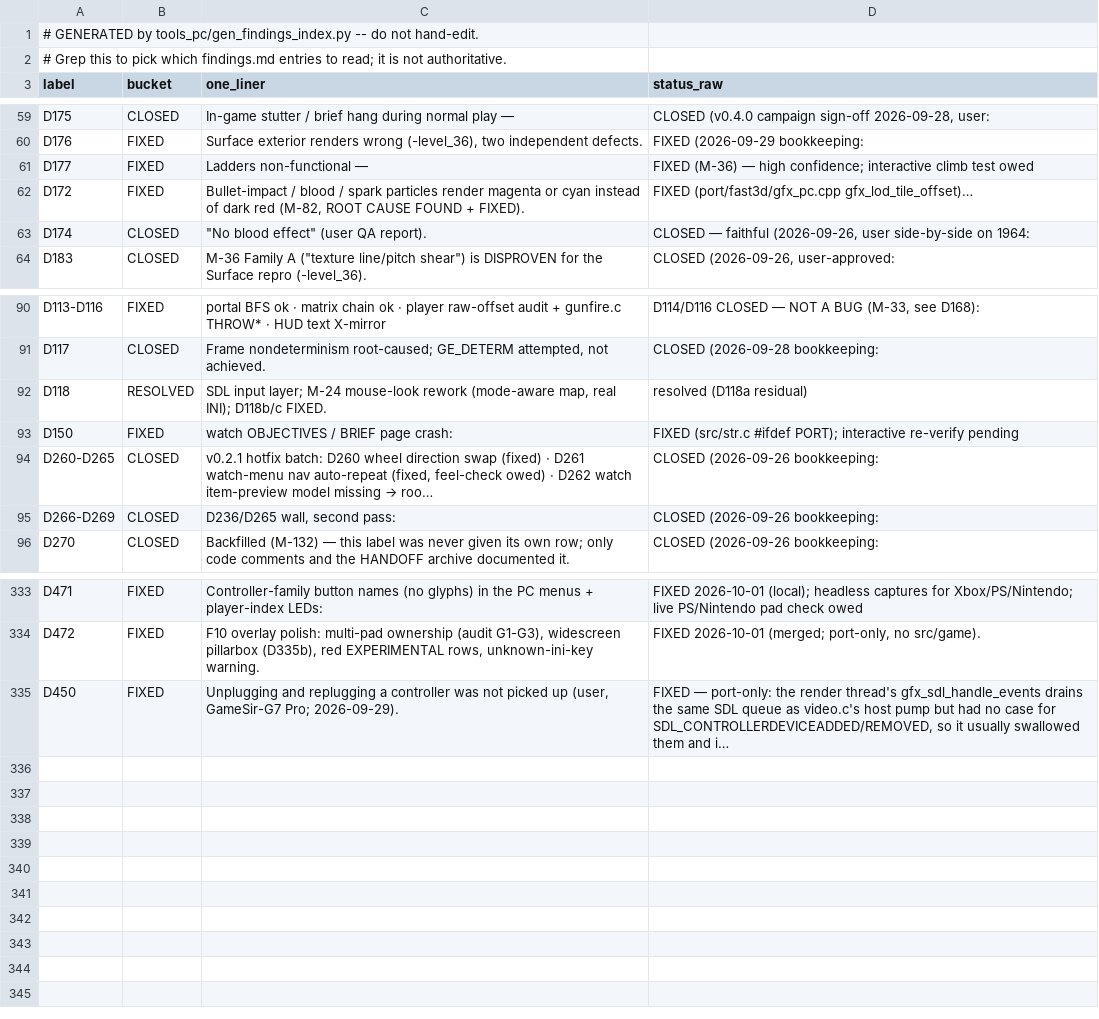
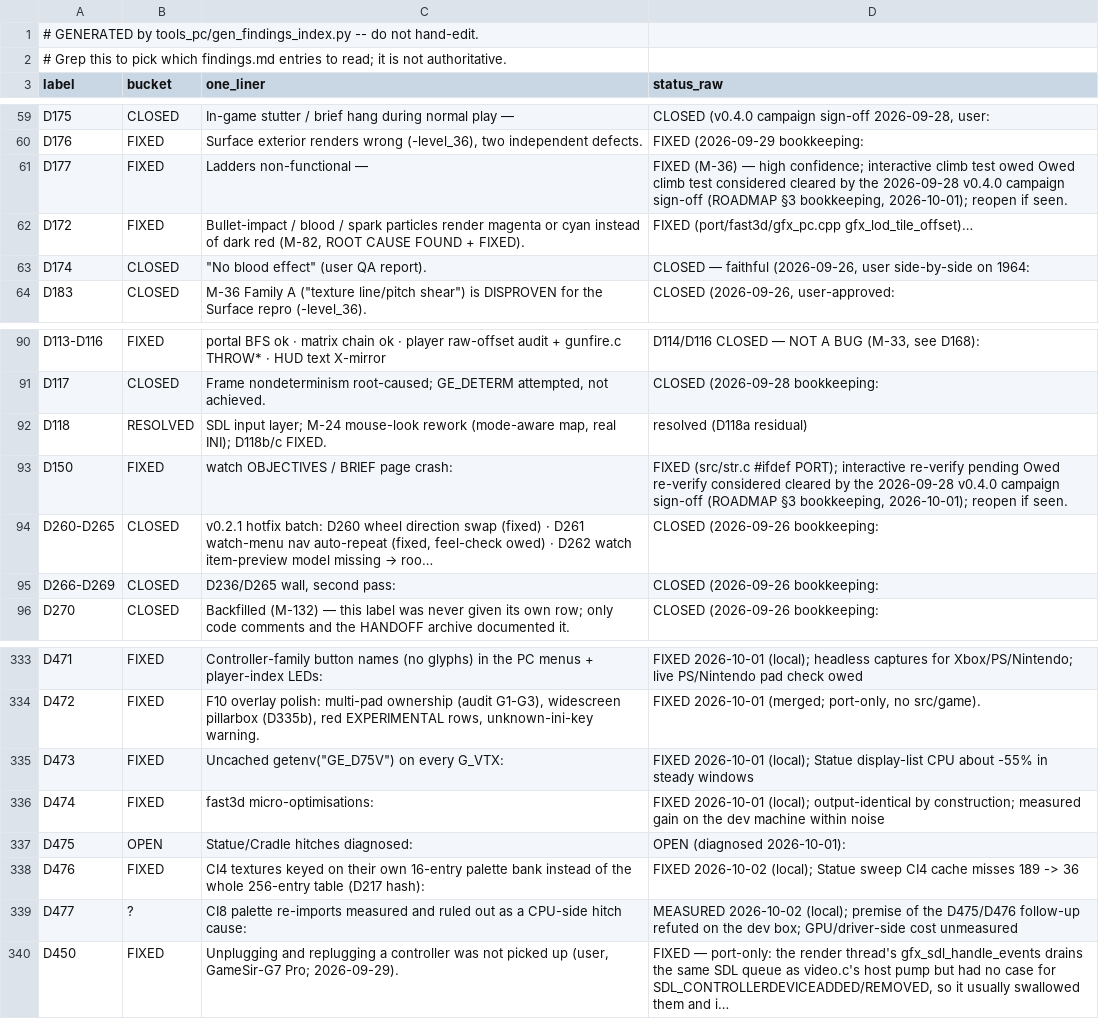
Before and after one commit to jkdansereau/goldeneye-pc-port, a CSV file: docs/dev/findings-index.csv, drawn as a sheet; only a part is shown, gaps mark what is left out.

Commit message:
Performance work D473-D477; scaffolding batches 3-4
Uncached getenv per vertex batch (D473), fast3d micro-optimisations (D474),
hitch diagnosis (D475), CI4 palette-bank cache key (D476), spike counters,
CI8 palette churn measurement (D477). Dead diagnostic probes removed.

Refs: D473 D474 D475 D476 D477 GE_PERFSTAT

```diff
--- a/docs/dev/findings-index.csv
+++ b/docs/dev/findings-index.csv
@@ -60,3 +60,3 @@ D175,CLOSED,In-game stutter / brief hang during normal play —,"CLOSED (v0.4.0
 D176,FIXED,"Surface exterior renders wrong (-level_36), two independent defects.",FIXED (2026-09-29 bookkeeping:
-D177,FIXED,Ladders non-functional —,FIXED (M-36) — high confidence; interactive climb test owed
+D177,FIXED,Ladders non-functional —,"FIXED (M-36) — high confidence; interactive climb test owed Owed climb test considered cleared by the 2026-09-28 v0.4.0 campaign sign-off (ROADMAP §3 bookkeeping, 2026-10-01); reopen if seen."
 D172,FIXED,"Bullet-impact / blood / spark particles render magenta or cyan instead of dark red (M-82, ROOT CAUSE FOUND + FIXED).",FIXED (port/fast3d/gfx_pc.cpp gfx_lod_tile_offset)…
@@ -92,3 +92,3 @@ D117,CLOSED,"Frame nondeterminism root-caused; GE_DETERM attempted, not achieved
 D118,RESOLVED,"SDL input layer; M-24 mouse-look rework (mode-aware map, real INI); D118b/c FIXED.",resolved (D118a residual)
-D150,FIXED,watch OBJECTIVES / BRIEF page crash:,FIXED (src/str.c #ifdef PORT); interactive re-verify pending
+D150,FIXED,watch OBJECTIVES / BRIEF page crash:,"FIXED (src/str.c #ifdef PORT); interactive re-verify pending Owed re-verify considered cleared by the 2026-09-28 v0.4.0 campaign sign-off (ROADMAP §3 bookkeeping, 2026-10-01); reopen if seen."
 D260-D265,CLOSED,"v0.2.1 hotfix batch: D260 wheel direction swap (fixed) · D261 watch-menu nav auto-repeat (fixed, feel-check owed) · D262 watch item-preview model missing → roo…",CLOSED (2026-09-26 bookkeeping:
@@ -334,2 +334,7 @@ D471,FIXED,Controller-family button names (no glyphs) in the PC menus + player-i
 D472,FIXED,"F10 overlay polish: multi-pad ownership (audit G1-G3), widescreen pillarbox (D335b), red EXPERIMENTAL rows, unknown-ini-key warning.","FIXED 2026-10-01 (merged; port-only, no src/game)."
+D473,FIXED,"Uncached getenv(""GE_D75V"") on every G_VTX:",FIXED 2026-10-01 (local); Statue display-list CPU about -55% in steady windows
+D474,FIXED,fast3d micro-optimisations:,FIXED 2026-10-01 (local); output-identical by construction; measured gain on the dev machine within noise
+D475,OPEN,Statue/Cradle hitches diagnosed:,OPEN (diagnosed 2026-10-01):
+D476,FIXED,CI4 textures keyed on their own 16-entry palette bank instead of the whole 256-entry table (D217 hash):,FIXED 2026-10-02 (local); Statue sweep CI4 cache misses 189 -> 36
+D477,?,CI8 palette re-imports measured and ruled out as a CPU-side hitch cause:,MEASURED 2026-10-02 (local); premise of the D475/D476 follow-up refuted on the dev box; GPU/driver-side cost unmeasured
 D450,FIXED,"Unplugging and replugging a controller was not picked up (user, GameSir-G7 Pro; 2026-09-29).","FIXED — port-only: the render thread's gfx_sdl_handle_events drains the same SDL queue as video.c's host pump but had no case for SDL_CONTROLLERDEVICEADDED/REMOVED, so it usually swallowed them and i…"
```
Also changed, not shown: 16 other files.
